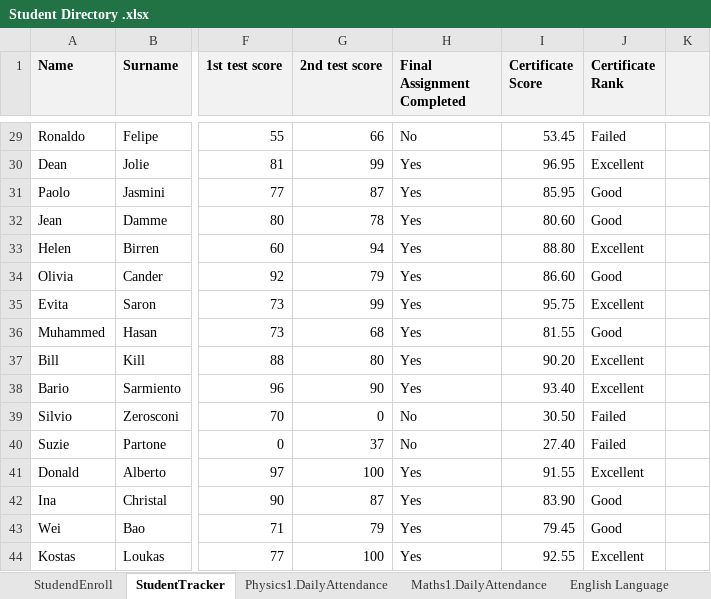
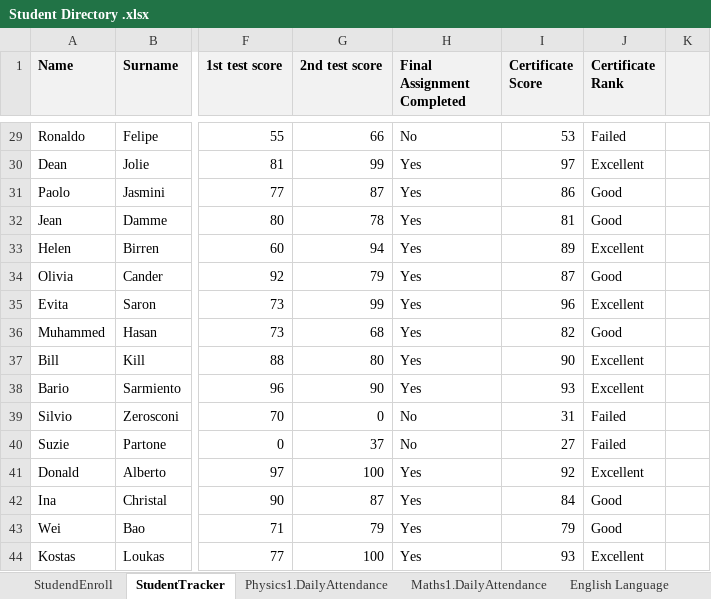
Before and after one commit to Tsaqeal/Excel-Attendance, an Excel workbook: Student Directory .xlsx, sheet StudentTracker, drawn as a sheet; only a part is shown, gaps mark what is left out; values as stored, in another font and other column widths than the file's, no borders; charts and pictures and conditional formats not drawn; the diff covers the shown part only; the diff names each change by its address in the sheet, - before the commit and + after, or states it on an @@ line.

```diff
--- a/Student Directory .xlsx (sheet StudentTracker)
+++ b/Student Directory .xlsx (sheet StudentTracker)
-I29 (Certificate Score): 53.45
+I29 (Certificate Score): 53
-I30 (Certificate Score): 96.95
+I30 (Certificate Score): 97
-I31 (Certificate Score): 85.95
+I31 (Certificate Score): 86
-I32 (Certificate Score): 80.60
+I32 (Certificate Score): 81
-I33 (Certificate Score): 88.80
+I33 (Certificate Score): 89
-I34 (Certificate Score): 86.60
+I34 (Certificate Score): 87
-I35 (Certificate Score): 95.75
+I35 (Certificate Score): 96
-I36 (Certificate Score): 81.55
+I36 (Certificate Score): 82
-I37 (Certificate Score): 90.20
+I37 (Certificate Score): 90
-I38 (Certificate Score): 93.40
+I38 (Certificate Score): 93
-I39 (Certificate Score): 30.50
+I39 (Certificate Score): 31
-I40 (Certificate Score): 27.40
+I40 (Certificate Score): 27
-I41 (Certificate Score): 91.55
+I41 (Certificate Score): 92
-I42 (Certificate Score): 83.90
+I42 (Certificate Score): 84
-I43 (Certificate Score): 79.45
+I43 (Certificate Score): 79
-I44 (Certificate Score): 92.55
+I44 (Certificate Score): 93
```
Also changed, not shown: 29 edited cells elsewhere in this sheet, formulas that keep their value.
